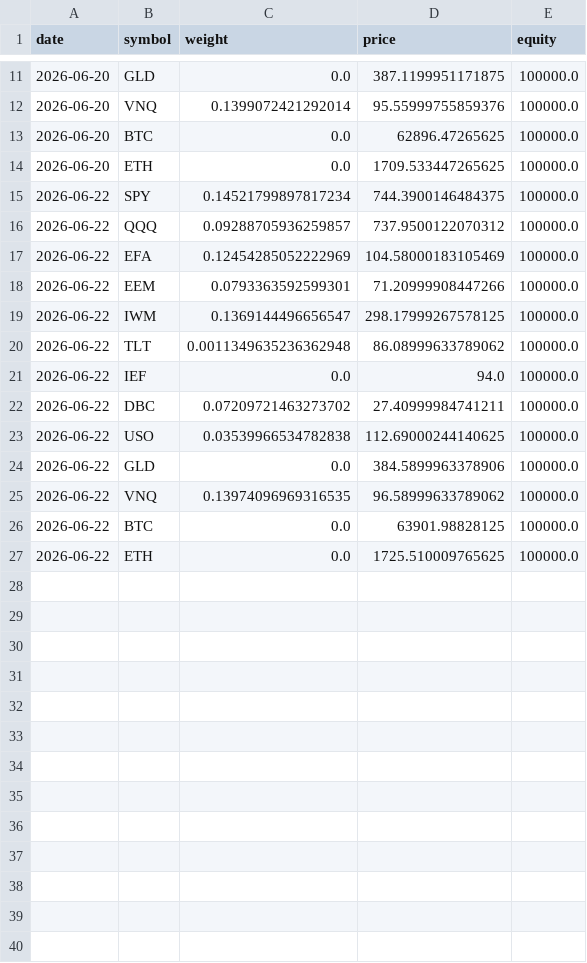
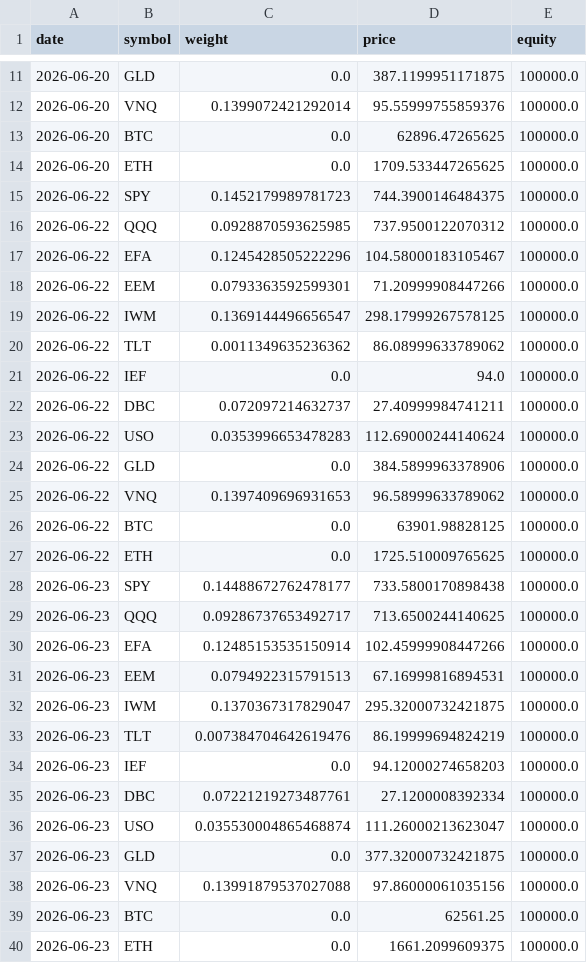
Before and after one commit to ryanhalphide/quantmuse, a CSV file: paper_trades/ledger.csv, drawn as a sheet; only a part is shown, gaps mark what is left out.

```diff
--- a/paper_trades/ledger.csv
+++ b/paper_trades/ledger.csv
@@ -14,14 +14,27 @@ date,symbol,weight,price,equity
 2026-06-20,ETH,0.0,1709.533447265625,100000.0
-2026-06-22,SPY,0.14521799897817234,744.3900146484375,100000.0
-2026-06-22,QQQ,0.09288705936259857,737.9500122070312,100000.0
-2026-06-22,EFA,0.12454285052222969,104.58000183105469,100000.0
+2026-06-22,SPY,0.1452179989781723,744.3900146484375,100000.0
+2026-06-22,QQQ,0.0928870593625985,737.9500122070312,100000.0
+2026-06-22,EFA,0.1245428505222296,104.58000183105467,100000.0
 2026-06-22,EEM,0.0793363592599301,71.20999908447266,100000.0
 2026-06-22,IWM,0.1369144496656547,298.17999267578125,100000.0
-2026-06-22,TLT,0.0011349635236362948,86.08999633789062,100000.0
+2026-06-22,TLT,0.0011349635236362,86.08999633789062,100000.0
 2026-06-22,IEF,0.0,94.0,100000.0
-2026-06-22,DBC,0.07209721463273702,27.40999984741211,100000.0
-2026-06-22,USO,0.03539966534782838,112.69000244140625,100000.0
+2026-06-22,DBC,0.072097214632737,27.40999984741211,100000.0
+2026-06-22,USO,0.0353996653478283,112.69000244140624,100000.0
 2026-06-22,GLD,0.0,384.5899963378906,100000.0
-2026-06-22,VNQ,0.13974096969316535,96.58999633789062,100000.0
+2026-06-22,VNQ,0.1397409696931653,96.58999633789062,100000.0
 2026-06-22,BTC,0.0,63901.98828125,100000.0
 2026-06-22,ETH,0.0,1725.510009765625,100000.0
+2026-06-23,SPY,0.14488672762478177,733.5800170898438,100000.0
+2026-06-23,QQQ,0.09286737653492717,713.6500244140625,100000.0
+2026-06-23,EFA,0.12485153535150914,102.45999908447266,100000.0
+2026-06-23,EEM,0.0794922315791513,67.16999816894531,100000.0
+2026-06-23,IWM,0.1370367317829047,295.32000732421875,100000.0
+2026-06-23,TLT,0.007384704642619476,86.19999694824219,100000.0
+2026-06-23,IEF,0.0,94.12000274658203,100000.0
+2026-06-23,DBC,0.07221219273487761,27.1200008392334,100000.0
+2026-06-23,USO,0.035530004865468874,111.26000213623047,100000.0
+2026-06-23,GLD,0.0,377.32000732421875,100000.0
+2026-06-23,VNQ,0.13991879537027088,97.86000061035156,100000.0
+2026-06-23,BTC,0.0,62561.25,100000.0
+2026-06-23,ETH,0.0,1661.2099609375,100000.0
```
